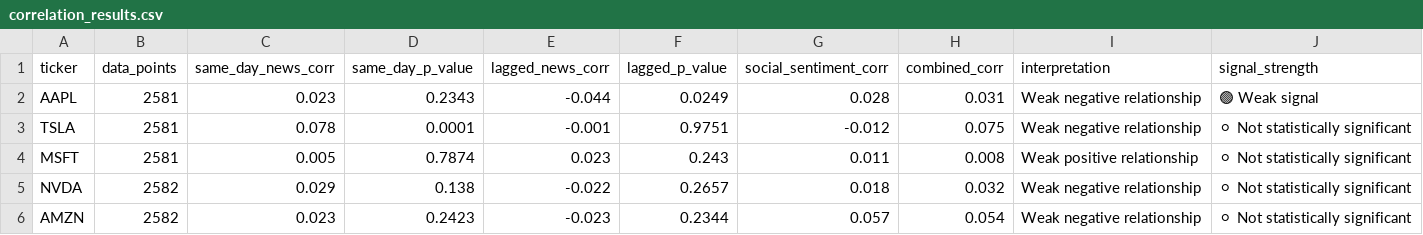
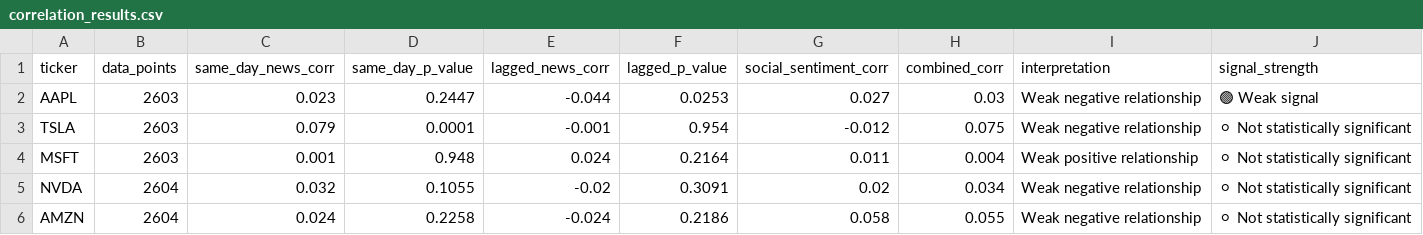
Before and after one commit to purvadeshmukh16/market-intelligence-engine, a CSV file: data/processed/correlation_results.csv, drawn as a sheet.

```diff
--- a/data/processed/correlation_results.csv
+++ b/data/processed/correlation_results.csv
@@ -1,6 +1,6 @@
 ticker,data_points,same_day_news_corr,same_day_p_value,lagged_news_corr,lagged_p_value,social_sentiment_corr,combined_corr,interpretation,signal_strength
-AAPL,2581,0.023,0.2343,-0.044,0.0249,0.028,0.031,Weak negative relationship,🟢 Weak signal
-TSLA,2581,0.078,0.0001,-0.001,0.9751,-0.012,0.075,Weak negative relationship,⚪ Not statistically significant
-MSFT,2581,0.005,0.7874,0.023,0.243,0.011,0.008,Weak positive relationship,⚪ Not statistically significant
-NVDA,2582,0.029,0.138,-0.022,0.2657,0.018,0.032,Weak negative relationship,⚪ Not statistically significant
-AMZN,2582,0.023,0.2423,-0.023,0.2344,0.057,0.054,Weak negative relationship,⚪ Not statistically significant
+AAPL,2603,0.023,0.2447,-0.044,0.0253,0.027,0.03,Weak negative relationship,🟢 Weak signal
+TSLA,2603,0.079,0.0001,-0.001,0.954,-0.012,0.075,Weak negative relationship,⚪ Not statistically significant
+MSFT,2603,0.001,0.948,0.024,0.2164,0.011,0.004,Weak positive relationship,⚪ Not statistically significant
+NVDA,2604,0.032,0.1055,-0.02,0.3091,0.02,0.034,Weak negative relationship,⚪ Not statistically significant
+AMZN,2604,0.024,0.2258,-0.024,0.2186,0.058,0.055,Weak negative relationship,⚪ Not statistically significant
```
Also changed, not shown: 13 other files.
